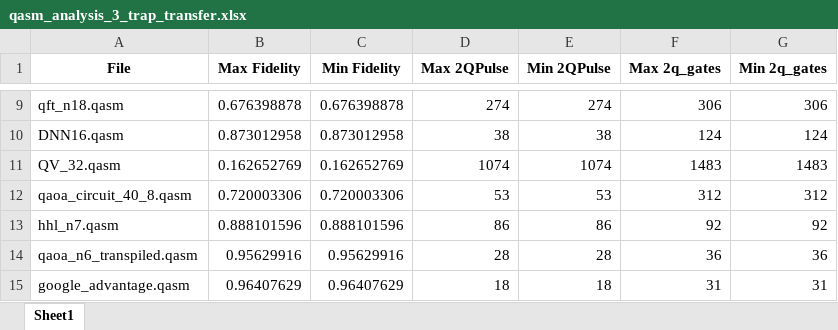
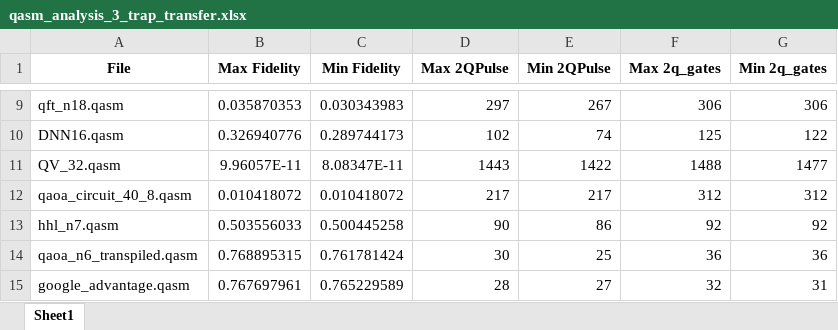
Before and after one commit to Edecker123/FCK, an Excel workbook: qasm_analysis_3_trap_transfer.xlsx, sheet Sheet1, drawn as a sheet; only a part is shown, gaps mark what is left out; values as stored, in another font and other column widths than the file's, no borders; the diff covers the shown part only; the diff names each change by its address in the sheet, - before the commit and + after, or states it on an @@ line.

```diff
--- a/qasm_analysis_3_trap_transfer.xlsx (sheet Sheet1)
+++ b/qasm_analysis_3_trap_transfer.xlsx (sheet Sheet1)
-B9 (Max Fidelity): 0.676398878
+B9 (Max Fidelity): 0.035870353
-C9 (Min Fidelity): 0.676398878
+C9 (Min Fidelity): 0.030343983
-D9 (Max 2QPulse): 274
+D9 (Max 2QPulse): 297
-E9 (Min 2QPulse): 274
+E9 (Min 2QPulse): 267
-B10 (Max Fidelity): 0.873012958
+B10 (Max Fidelity): 0.326940776
-C10 (Min Fidelity): 0.873012958
+C10 (Min Fidelity): 0.289744173
-D10 (Max 2QPulse): 38
+D10 (Max 2QPulse): 102
-E10 (Min 2QPulse): 38
+E10 (Min 2QPulse): 74
-F10 (Max 2q_gates): 124
+F10 (Max 2q_gates): 125
-G10 (Min 2q_gates): 124
+G10 (Min 2q_gates): 122
-B11 (Max Fidelity): 0.162652769
+B11 (Max Fidelity): 9.96057E-11
-C11 (Min Fidelity): 0.162652769
+C11 (Min Fidelity): 8.08347E-11
-D11 (Max 2QPulse): 1074
+D11 (Max 2QPulse): 1443
-E11 (Min 2QPulse): 1074
+E11 (Min 2QPulse): 1422
-F11 (Max 2q_gates): 1483
+F11 (Max 2q_gates): 1488
-G11 (Min 2q_gates): 1483
+G11 (Min 2q_gates): 1477
-B12 (Max Fidelity): 0.720003306
+B12 (Max Fidelity): 0.010418072
-C12 (Min Fidelity): 0.720003306
+C12 (Min Fidelity): 0.010418072
-D12 (Max 2QPulse): 53
+D12 (Max 2QPulse): 217
-E12 (Min 2QPulse): 53
+E12 (Min 2QPulse): 217
-B13 (Max Fidelity): 0.888101596
+B13 (Max Fidelity): 0.503556033
-C13 (Min Fidelity): 0.888101596
+C13 (Min Fidelity): 0.500445258
-D13 (Max 2QPulse): 86
+D13 (Max 2QPulse): 90
-B14 (Max Fidelity): 0.95629916
+B14 (Max Fidelity): 0.768895315
-C14 (Min Fidelity): 0.95629916
+C14 (Min Fidelity): 0.761781424
-D14 (Max 2QPulse): 28
+D14 (Max 2QPulse): 30
-E14 (Min 2QPulse): 28
+E14 (Min 2QPulse): 25
-B15 (Max Fidelity): 0.96407629
+B15 (Max Fidelity): 0.767697961
-C15 (Min Fidelity): 0.96407629
+C15 (Min Fidelity): 0.765229589
-D15 (Max 2QPulse): 18
+D15 (Max 2QPulse): 28
-E15 (Min 2QPulse): 18
+E15 (Min 2QPulse): 27
-F15 (Max 2q_gates): 31
+F15 (Max 2q_gates): 32
```
Also changed, not shown: 38 edited cells elsewhere in this sheet, qasm_analysis_10_trap_transfer.xlsx, qasm_analysis_25_trap_transfer.xlsx, 8 other files.
